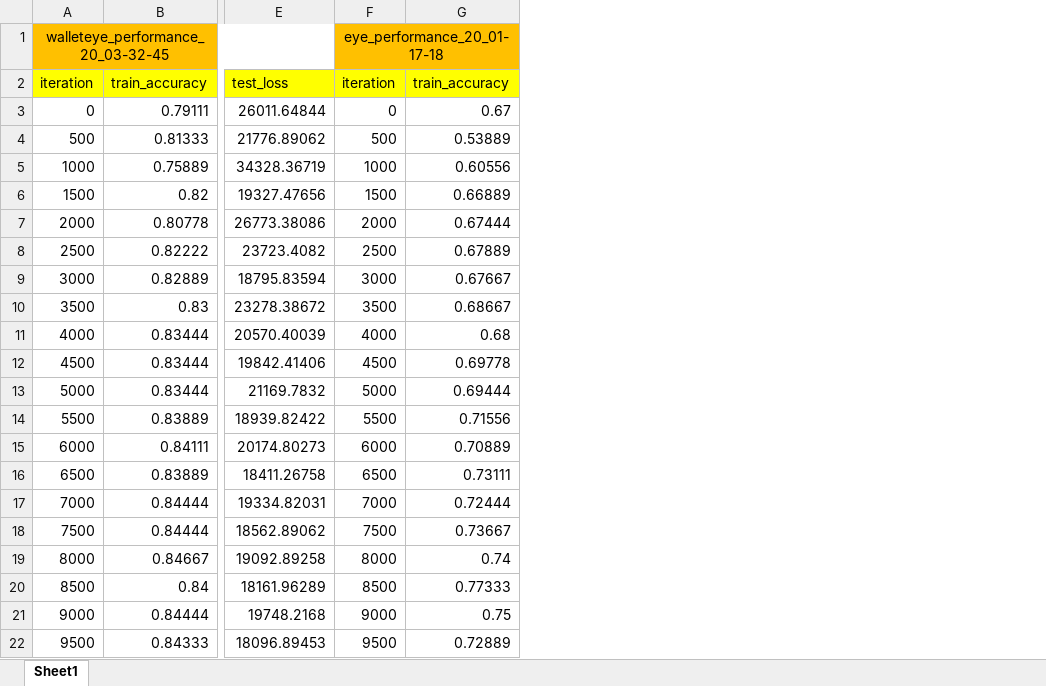
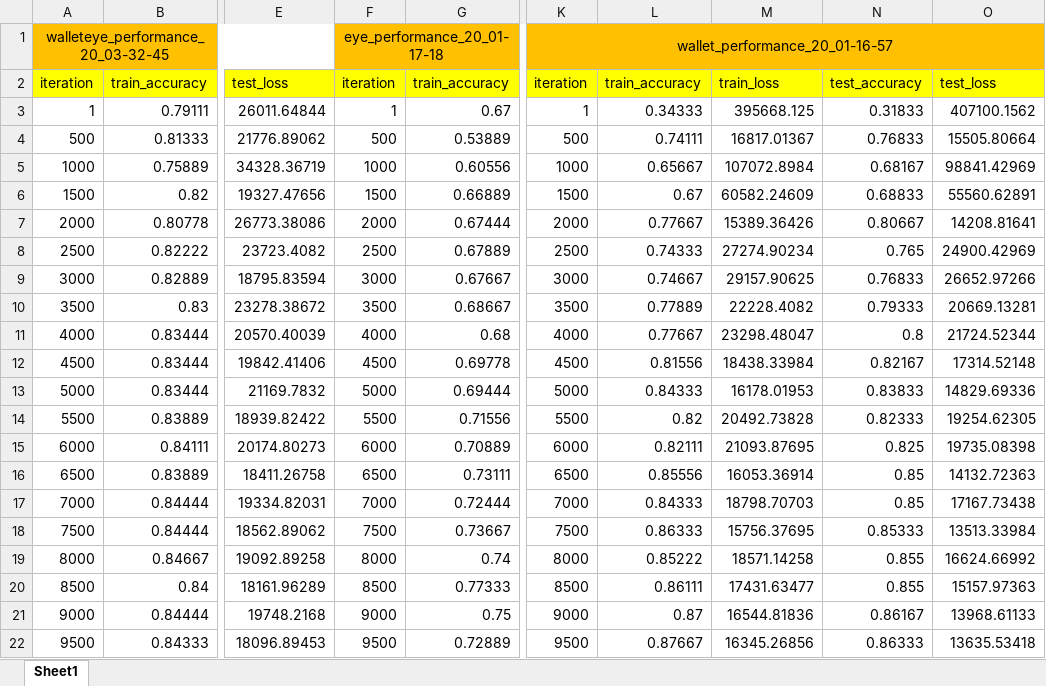
Before and after one commit to GRSEB9S/transferable-learning-experiments, an Excel workbook: prelim_results.xlsx, sheet Sheet1, drawn as a sheet; only a part is shown, gaps mark what is left out; values as stored, in another font and other column widths than the file's, no borders; charts and pictures not drawn; the diff names each change by its address in the sheet, - before the commit and + after, or states it on an @@ line.

Commit message:
data things

```diff
--- a/prelim_results.xlsx (sheet Sheet1)
+++ b/prelim_results.xlsx (sheet Sheet1)
+column K, rows 1-22: wallet_performance_20_01-16-57 | iteration | 1 | 500 | 1000 | 1500 | 2000 | 2500 | 3000 | 3500 | 4000 | 4500 | 5000 | 5500 | 6000 | 6500 | 7000 | 7500 | 8000 | 8500 | 9000 | 9500
+column L, rows 2-22: train_accuracy | 0.34333 | 0.74111 | 0.65667 | 0.67 | 0.77667 | 0.74333 | 0.74667 | 0.77889 | 0.77667 | 0.81556 | 0.84333 | 0.82 | 0.82111 | 0.85556 | 0.84333 | 0.86333 | 0.85222 | 0.86111 | 0.87 | 0.87667
+column M, rows 2-22: train_loss | 395668.125 | 16817.01367 | 107072.8984 | 60582.24609 | 15389.36426 | 27274.90234 | 29157.90625 | 22228.4082 | 23298.48047 | 18438.33984 | 16178.01953 | 20492.73828 | 21093.87695 | 16053.36914 | 18798.70703 | 15756.37695 | 18571.14258 | 17431.63477 | 16544.81836 | 16345.26856
+column N, rows 2-22: test_accuracy | 0.31833 | 0.76833 | 0.68167 | 0.68833 | 0.80667 | 0.765 | 0.76833 | 0.79333 | 0.8 | 0.82167 | 0.83833 | 0.82333 | 0.825 | 0.85 | 0.85 | 0.85333 | 0.855 | 0.855 | 0.86167 | 0.86333
+column O, rows 2-22: test_loss | 407100.1562 | 15505.80664 | 98841.42969 | 55560.62891 | 14208.81641 | 24900.42969 | 26652.97266 | 20669.13281 | 21724.52344 | 17314.52148 | 14829.69336 | 19254.62305 | 19735.08398 | 14132.72363 | 17167.73438 | 13513.33984 | 16624.66992 | 15157.97363 | 13968.61133 | 13635.53418
-A3: 0
+A3: 1
-F3: 0
+F3: 1
```
Also changed, not shown: charts or pictures.
